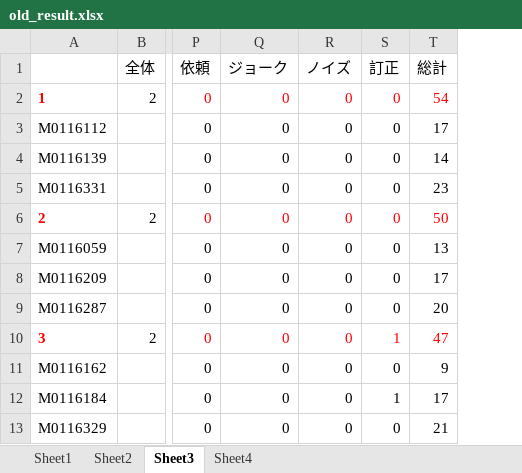
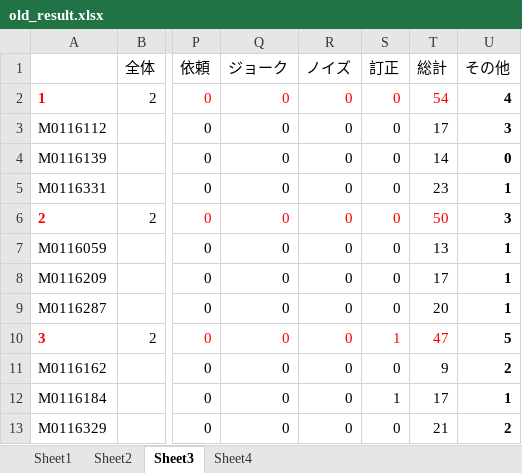
Before and after one commit to kinten0902/python, an Excel workbook: elml/data/excel2/old_result.xlsx, sheet Sheet3, drawn as a sheet; only a part is shown, gaps mark what is left out; values as stored, in another font and other column widths than the file's, no borders; the diff names each change by its address in the sheet, - before the commit and + after, or states it on an @@ line.

```diff
--- a/elml/data/excel2/old_result.xlsx (sheet Sheet3)
+++ b/elml/data/excel2/old_result.xlsx (sheet Sheet3)
+column U (その他), rows 2-13: 4 | 3 | 0 | 1 | 3 | 1 | 1 | 1 | 5 | 2 | 1 | 2
```
Also changed, not shown: elml/data/excel2/new_pred_2.xlsx, elml/data/excel2/new_result_2.xlsx, 9 other files.
